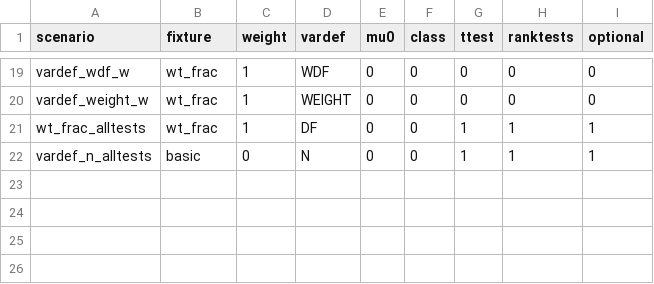
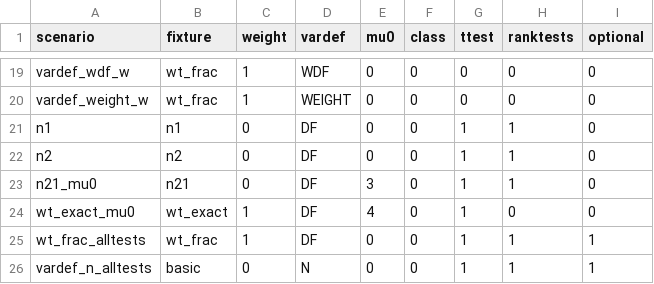
Before and after one commit to ehrlinger/hvtiRutilities, a CSV file: dev/oracle/proc_univariate/scenarios.csv, drawn as a sheet; only a part is shown, gaps mark what is left out.

```diff
--- a/dev/oracle/proc_univariate/scenarios.csv
+++ b/dev/oracle/proc_univariate/scenarios.csv
@@ -20,2 +20,6 @@
 "vardef_weight_w","wt_frac",1,"WEIGHT",0,0,0,0,0
+"n1","n1",0,"DF",0,0,1,1,0
+"n2","n2",0,"DF",0,0,1,1,0
+"n21_mu0","n21",0,"DF",3,0,1,1,0
+"wt_exact_mu0","wt_exact",1,"DF",4,0,1,0,0
 "wt_frac_alltests","wt_frac",1,"DF",0,0,1,1,1
```
Also changed, not shown: 6 other files.
